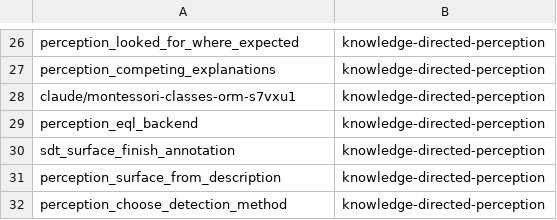
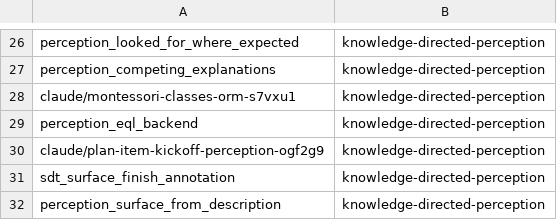
Before and after one commit to AbdelrhmanBassiouny/cognitive_robot_abstract_machine, a TSV file: .claude/personal/plans/_generated/branch-index.tsv, drawn as a sheet; only a part is shown, gaps mark what is left out; the shorter side is filled out with more unchanged rows.

Commit message:
Update plan manifest for knowledge-directed-perception

```diff
--- a/.claude/personal/plans/_generated/branch-index.tsv
+++ b/.claude/personal/plans/_generated/branch-index.tsv
@@ -29,2 +29,3 @@ claude/montessori-classes-orm-s7vxu1	knowledge-directed-perception
 perception_eql_backend	knowledge-directed-perception
+claude/plan-item-kickoff-perception-ogf2g9	knowledge-directed-perception
 sdt_surface_finish_annotation	knowledge-directed-perception
```
Also changed, not shown: 1 other file.
